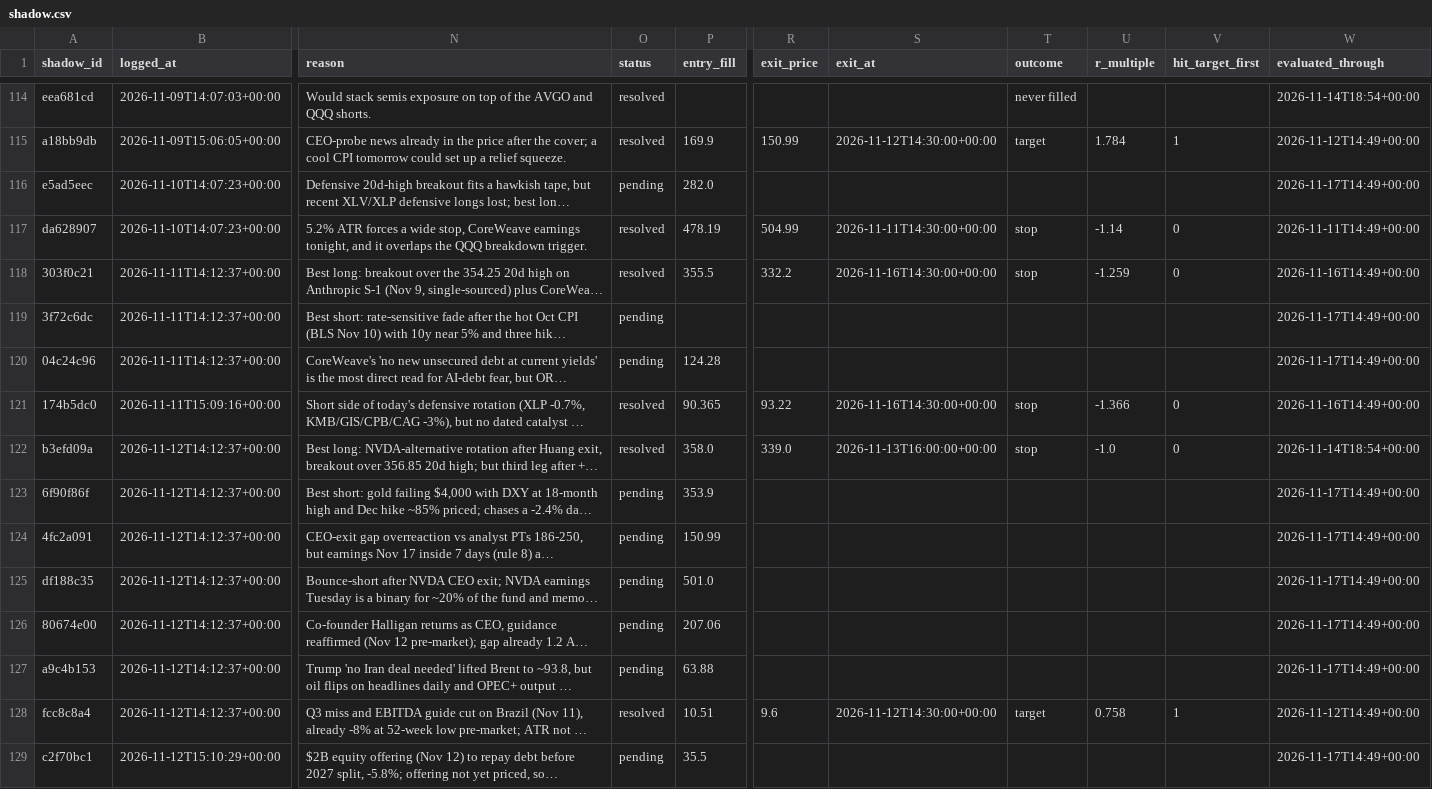
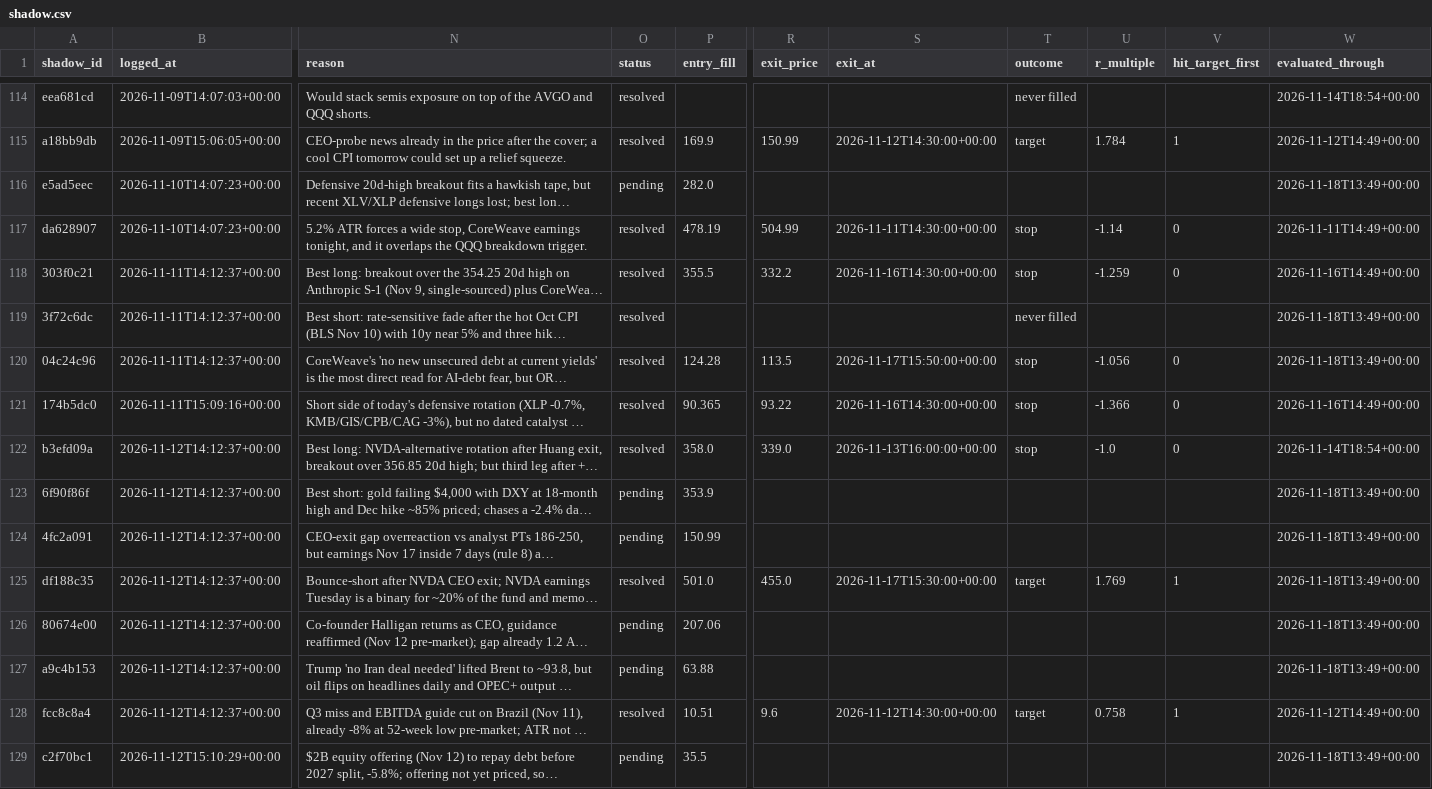
Before and after one commit to ConnorHampstead/claude-portfolio, a CSV file: shadow.csv, drawn as a sheet; only a part is shown, gaps mark what is left out; long unchanged cells end in …; the diff covers the shown part only; the diff names each change by its address in the sheet, - before the commit and + after, or states it on an @@ line.

```diff
--- a/shadow.csv
+++ b/shadow.csv
-W116 (evaluated_through): 2026-11-17T14:49+00:00
+W116 (evaluated_through): 2026-11-18T13:49+00:00
-O119:O120 (status): pending
+O119:O120 (status): resolved
-T119 (outcome): (empty)
+T119 (outcome): never filled
-W119:W120 (evaluated_through): 2026-11-17T14:49+00:00
+W119:W120 (evaluated_through): 2026-11-18T13:49+00:00
-R120 (exit_price): (empty)
+R120 (exit_price): 113.5
-S120 (exit_at): (empty)
+S120 (exit_at): 2026-11-17T15:50:00+00:00
-T120 (outcome): (empty)
+T120 (outcome): stop
-U120 (r_multiple): (empty)
+U120 (r_multiple): -1.056
-V120 (hit_target_first): (empty)
+V120 (hit_target_first): 0
-W123:W127 (evaluated_through): 2026-11-17T14:49+00:00
+W123:W127 (evaluated_through): 2026-11-18T13:49+00:00
-O125 (status): pending
+O125 (status): resolved
-R125 (exit_price): (empty)
+R125 (exit_price): 455.0
-S125 (exit_at): (empty)
+S125 (exit_at): 2026-11-17T15:30:00+00:00
-T125 (outcome): (empty)
+T125 (outcome): target
-U125 (r_multiple): (empty)
+U125 (r_multiple): 1.769
-V125 (hit_target_first): (empty)
+V125 (hit_target_first): 1
-W129 (evaluated_through): 2026-11-17T14:49+00:00
+W129 (evaluated_through): 2026-11-18T13:49+00:00
```
Also changed, not shown: 4 added rows and 32 edited cells elsewhere in this file, journal.csv, state/equity.csv, 13 other files.
